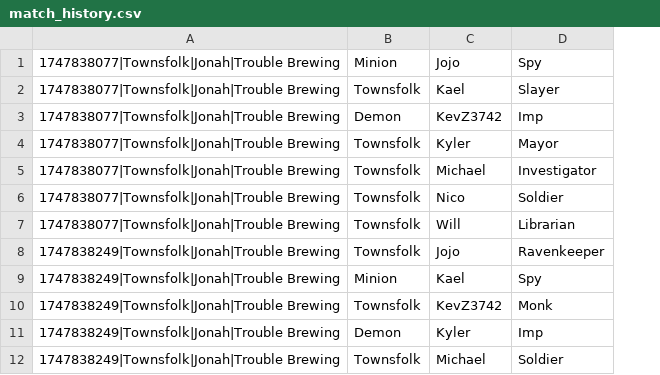
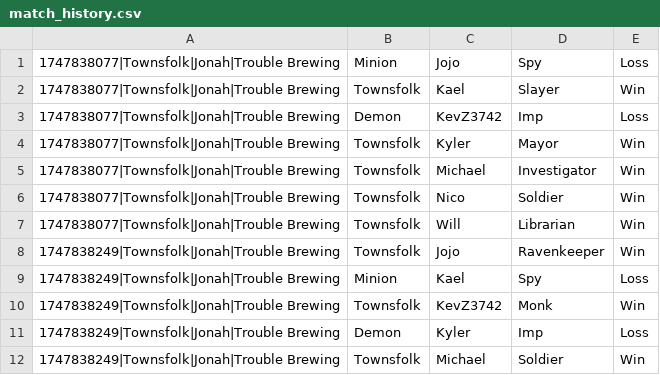
Before and after one commit to KevZ3742/BOTC_Grimoire, a CSV file: match_history.csv, drawn as a sheet; only a part is shown; the diff names each change by its address in the sheet, - before the commit and + after, or states it on an @@ line.

Commit message:
better match history

```diff
--- a/match_history.csv
+++ b/match_history.csv
+column E, rows 1-12: Loss | Win | Loss | Win | Win | Win | Win | Win | Loss | Win | Loss | Win
```
Also changed, not shown: 1 other file.
